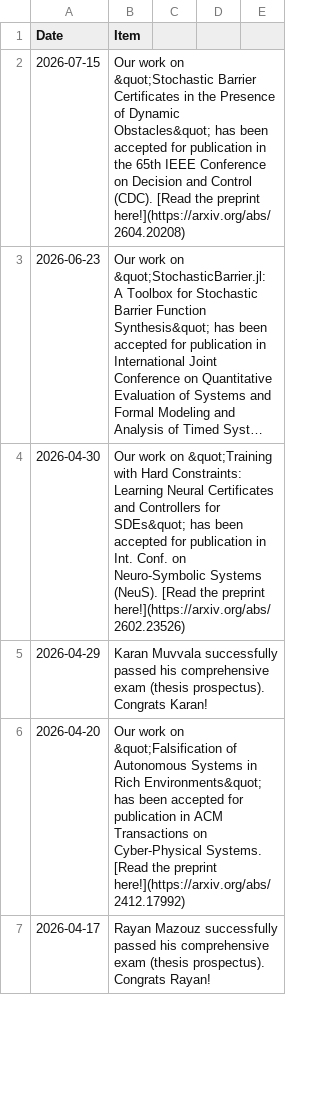
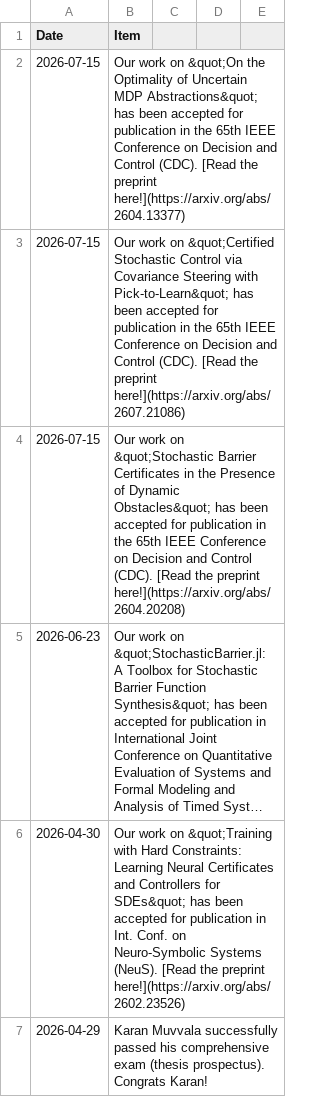
Before and after one commit to aria-systems-group/website, a CSV file: _data/news.csv, drawn as a sheet; only a part is shown; the shorter side is filled out with more unchanged rows; long unchanged cells end in …; the diff names each change by its address in the sheet, - before the commit and + after, or states it on an @@ line.

Commit message:
updated news with CDC papers

```diff
--- a/_data/news.csv
+++ b/_data/news.csv
+row 2: 2026-07-15 | Our work on &quot;On the Optimality of Uncertain MDP Abstractions&quot; has been accepted for publication in the 65th IEEE Conference on Decision and Control (CDC). [Read the preprint here!](https://arxiv.org/abs/2604.13377)
+row 3: 2026-07-15 | Our work on &quot;Certified Stochastic Control via Covariance Steering with Pick-to-Learn&quot; has been accepted for publication in the 65th IEEE Conference on Decision and Control (CDC). [Read the preprint here!](https://arxiv.org/abs/2607.21086)
```
